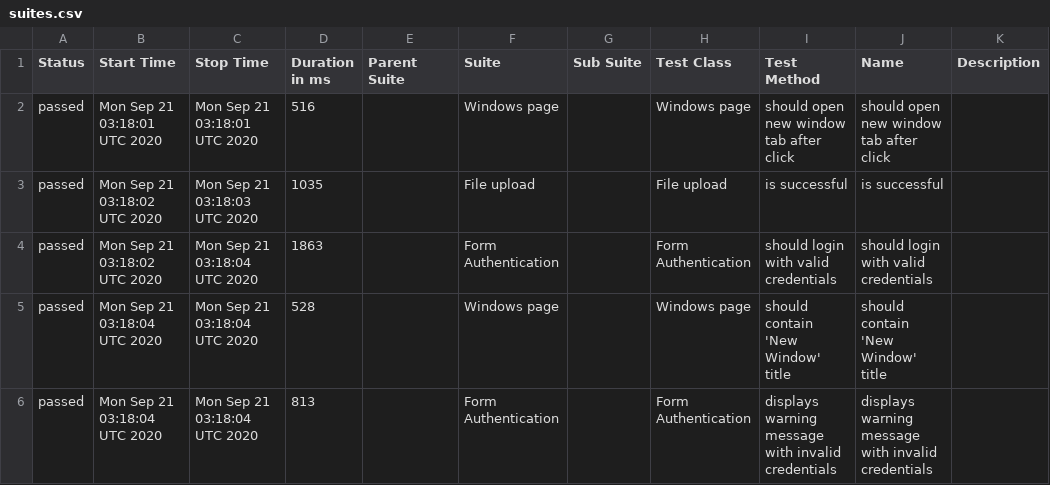
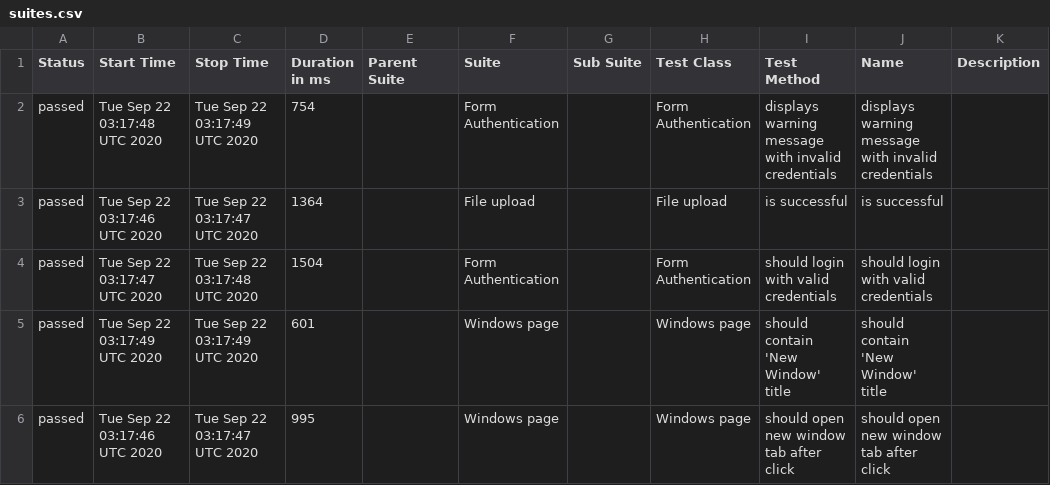
Before and after one commit to isandratskiy/webdriverio5-typescript-draft, a CSV file: data/suites.csv, drawn as a sheet.

```diff
--- a/data/suites.csv
+++ b/data/suites.csv
@@ -1,6 +1,6 @@
 "Status","Start Time","Stop Time","Duration in ms","Parent Suite","Suite","Sub Suite","Test Class","Test Method","Name","Description"
-"passed","Mon Sep 21 03:18:01 UTC 2020","Mon Sep 21 03:18:01 UTC 2020","516","","Windows page","","Windows page","should open new window tab after click","should open new window tab after click",""
-"passed","Mon Sep 21 03:18:02 UTC 2020","Mon Sep 21 03:18:03 UTC 2020","1035","","File upload","","File upload","is successful","is successful",""
-"passed","Mon Sep 21 03:18:02 UTC 2020","Mon Sep 21 03:18:04 UTC 2020","1863","","Form Authentication","","Form Authentication","should login with valid credentials","should login with valid credentials",""
-"passed","Mon Sep 21 03:18:04 UTC 2020","Mon Sep 21 03:18:04 UTC 2020","528","","Windows page","","Windows page","should contain 'New Window' title","should contain 'New Window' title",""
-"passed","Mon Sep 21 03:18:04 UTC 2020","Mon Sep 21 03:18:04 UTC 2020","813","","Form Authentication","","Form Authentication","displays warning message with invalid credentials","displays warning message with invalid credentials",""
+"passed","Tue Sep 22 03:17:48 UTC 2020","Tue Sep 22 03:17:49 UTC 2020","754","","Form Authentication","","Form Authentication","displays warning message with invalid credentials","displays warning message with invalid credentials",""
+"passed","Tue Sep 22 03:17:46 UTC 2020","Tue Sep 22 03:17:47 UTC 2020","1364","","File upload","","File upload","is successful","is successful",""
+"passed","Tue Sep 22 03:17:47 UTC 2020","Tue Sep 22 03:17:48 UTC 2020","1504","","Form Authentication","","Form Authentication","should login with valid credentials","should login with valid credentials",""
+"passed","Tue Sep 22 03:17:49 UTC 2020","Tue Sep 22 03:17:49 UTC 2020","601","","Windows page","","Windows page","should contain 'New Window' title","should contain 'New Window' title",""
+"passed","Tue Sep 22 03:17:46 UTC 2020","Tue Sep 22 03:17:47 UTC 2020","995","","Windows page","","Windows page","should open new window tab after click","should open new window tab after click",""
```
Also changed, not shown: 18 other files.
